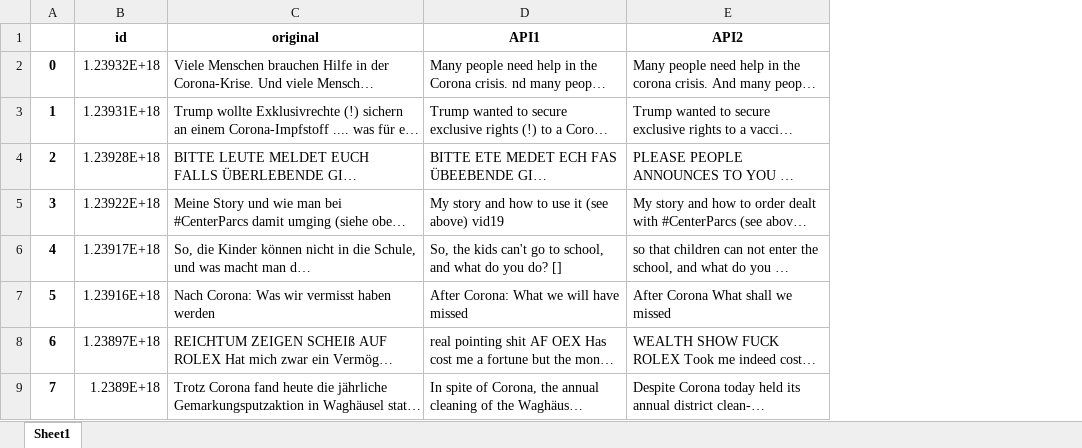
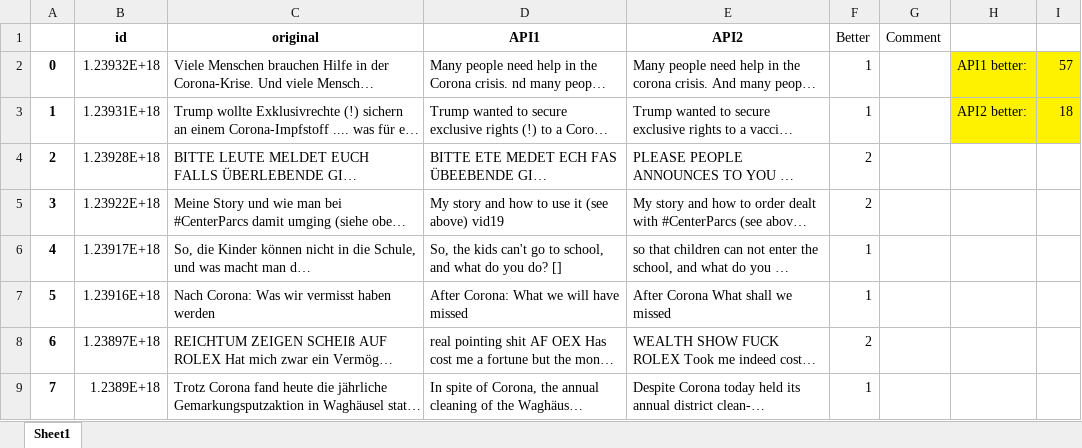
Before and after one commit to covid-19-impact-lab/twitter-translate, an Excel workbook: translated/Sample 1.xlsx, sheet Sheet1, drawn as a sheet; only a part is shown; long unchanged cells end in …; values as stored, in another font and other column widths than the file's, no borders; the diff names each change by its address in the sheet, - before the commit and + after, or states it on an @@ line.

Commit message:
Rating for Sample 1.

```diff
--- a/translated/Sample 1.xlsx (sheet Sheet1)
+++ b/translated/Sample 1.xlsx (sheet Sheet1)
+column F (Better), rows 2-9: 1 | 1 | 2 | 2 | 1 | 1 | 2 | 1
+column G (Comment), empty
+column H, rows 2-3: API1 better: | API2 better:
+column I, rows 2-3: 57 | 18
```
